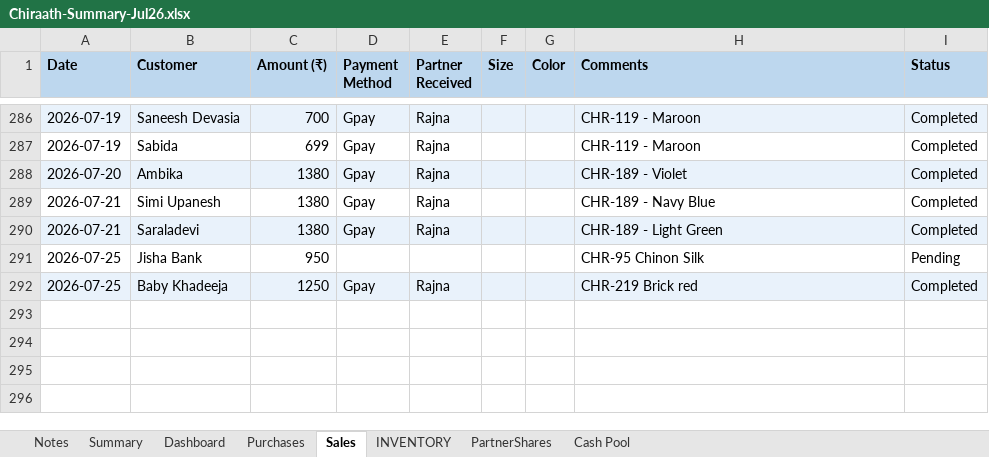
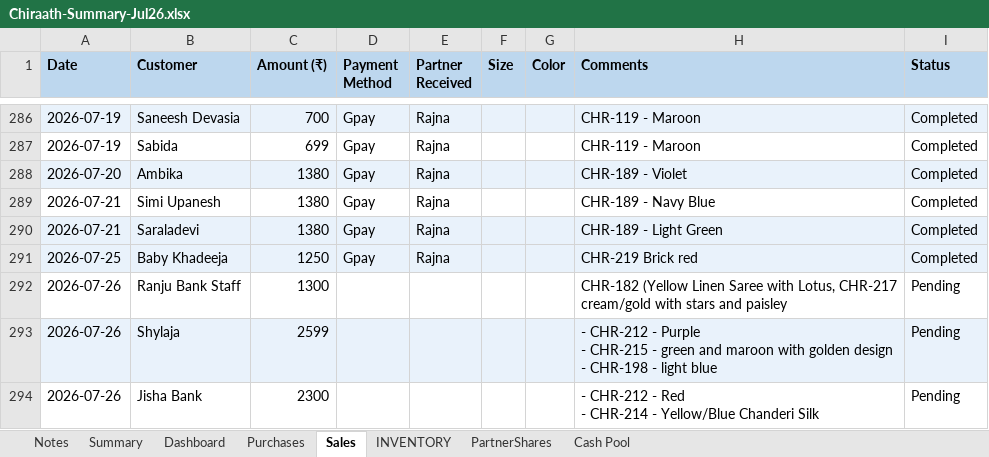
Before and after one commit to anoopp87/chiraath-partner-dashboard, an Excel workbook: docs/Chiraath-Summary-Jul26.xlsx, sheet Sales, drawn as a sheet; only a part is shown, gaps mark what is left out; values as stored, in another font and other column widths than the file's, no borders; removed rows and columns are numbered as before the commit, all else as after; ↵ is a line break in a cell; the diff names each change by its address in the sheet, - before the commit and + after, or states it on an @@ line.

Commit message:
7/26 Sales

```diff
--- a/docs/Chiraath-Summary-Jul26.xlsx (sheet Sales)
+++ b/docs/Chiraath-Summary-Jul26.xlsx (sheet Sales)
-row 291: 2026-07-25 | Jisha Bank | 950 |  |  |  |  | CHR-95 Chinon Silk | Pending
+row 292: 2026-07-26 | Ranju Bank Staff | 1300 |  |  |  |  | CHR-182 (Yellow Linen Saree with Lotus, CHR-217 cream/gold with stars and paisley | Pending
+row 293: 2026-07-26 | Shylaja | 2599 |  |  |  |  | - CHR-212 - Purple ↵ - CHR-215 - green and maroon with golden design ↵ - CHR-198 - light blue | Pending
+row 294: 2026-07-26 | Jisha Bank | 2300 |  |  |  |  | - CHR-212 - Red ↵ - CHR-214 - Yellow/Blue Chanderi Silk | Pending
```
Also changed, not shown: sheet INVENTORY, sheet Dashboard, sheet Summary, formulas that keep their value, charts or pictures, input/Chiraath - Business Summary.xlsx, 5 other files.
